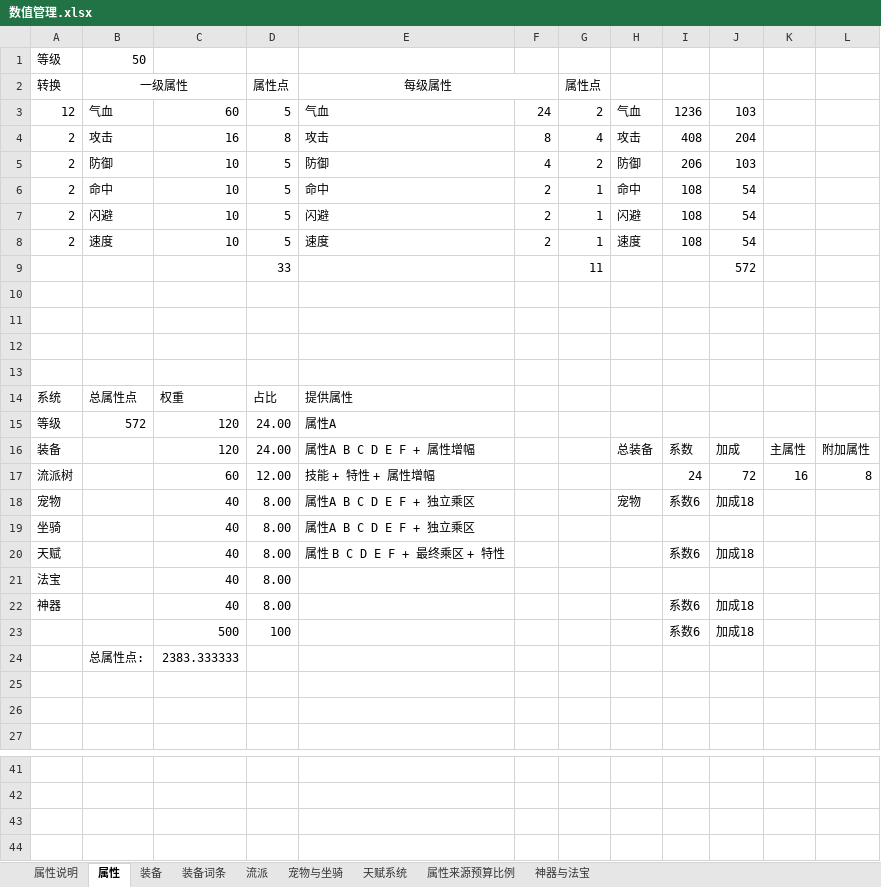
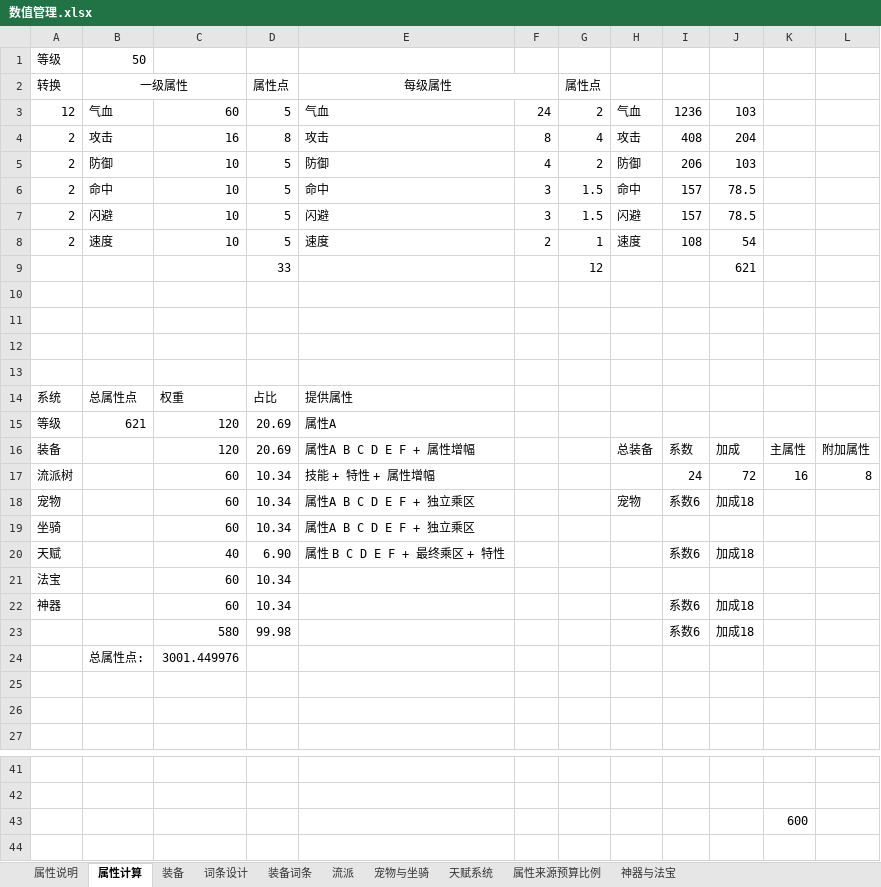
Before and after one commit to 1132987667/CombatDebugStudio, an Excel workbook: documents/新需求/数值管理.xlsx, sheet 属性计算, drawn as a sheet; only a part is shown, gaps mark what is left out; values as stored, in another font and other column widths than the file's, no borders; removed rows and columns are numbered as before the commit, all else as after; rows hold the shown columns only; the diff names each change by its address in the sheet, - before the commit and + after, or states it on an @@ line.

```diff
--- a/documents/新需求/数值管理.xlsx (sheet 属性计算)
+++ b/documents/新需求/数值管理.xlsx (sheet 属性计算)
-sheet tab: 属性
+sheet tab: 属性计算
+sheet tab: 词条设计
-F6:F7: 2
+F6:F7: 3
-G6:G7: 1
+G6:G7: 1.5
-I6:I7: 108
+I6:I7: 157
-J6:J7: 54
+J6:J7: 78.5
-row 9:  |  |  | 33 |  |  | 11 |  |  | 572
+row 9:  |  |  | 33 |  |  | 12 |  |  | 621
-B15: 572
+B15: 621
-D15:D16: 24.00
+D15:D16: 20.69
-D17: 12.00
+D17: 10.34
-C18:C19: 40
+C18:C19: 60
-D18:D19: 8.00
+D18:D19: 10.34
-D20: 8.00
+D20: 6.90
-C21:C22: 40
+C21:C22: 60
-D21:D22: 8.00
+D21:D22: 10.34
-C23: 500
+C23: 580
-D23: 100
+D23: 99.98
-C24: 2383.333333
+C24: 3001.449976
-K43: (empty)
+K43: 600
```
Also changed, not shown: sheet 宠物与坐骑, sheet 装备, sheet 属性说明, 1 other file.
